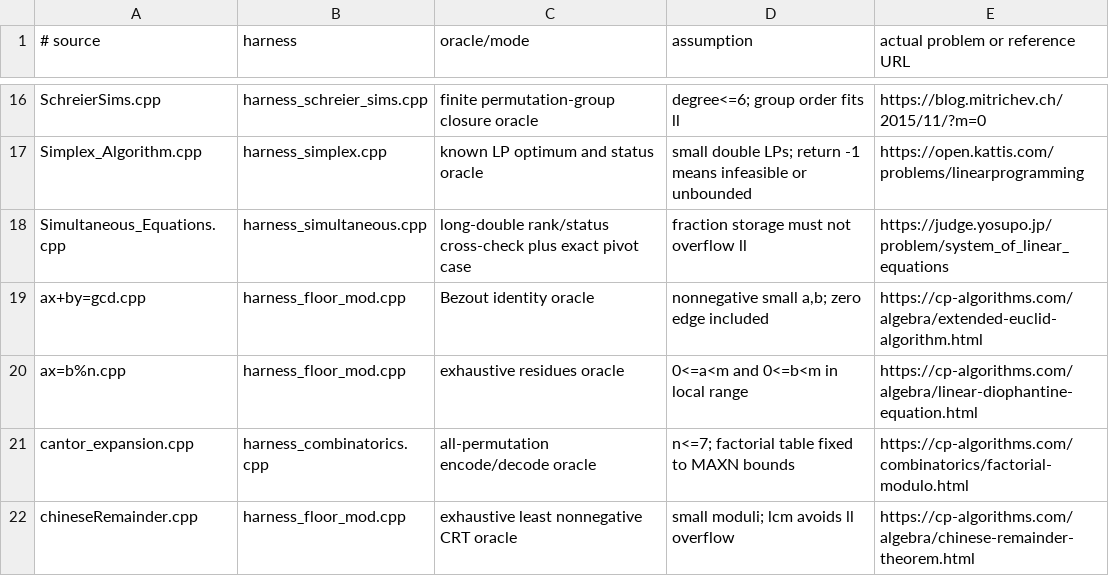
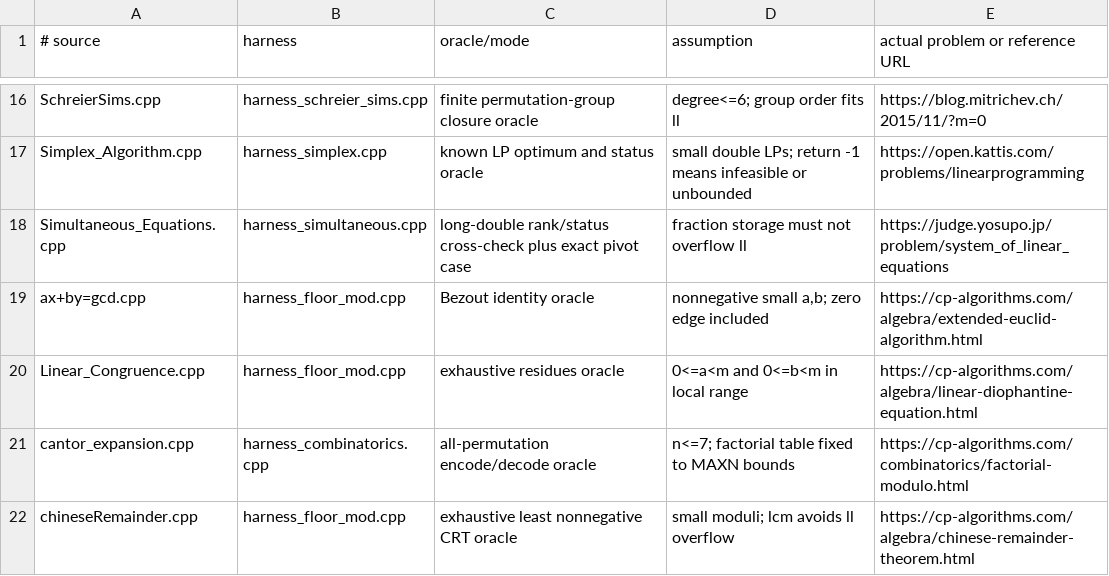
Before and after one commit to william1010121/FubkiMyWife_CODEBOOK, a TSV file: brute/math_3/manifest.tsv, drawn as a sheet; only a part is shown, gaps mark what is left out.

```diff
--- a/brute/math_3/manifest.tsv
+++ b/brute/math_3/manifest.tsv
@@ -19,3 +19,3 @@ Simultaneous_Equations.cpp	harness_simultaneous.cpp	long-double rank/status cros
 ax+by=gcd.cpp	harness_floor_mod.cpp	Bezout identity oracle	nonnegative small a,b; zero edge included	https://cp-algorithms.com/algebra/extended-euclid-algorithm.html
-ax=b%n.cpp	harness_floor_mod.cpp	exhaustive residues oracle	0<=a<m and 0<=b<m in local range	https://cp-algorithms.com/algebra/linear-diophantine-equation.html
+Linear_Congruence.cpp	harness_floor_mod.cpp	exhaustive residues oracle	0<=a<m and 0<=b<m in local range	https://cp-algorithms.com/algebra/linear-diophantine-equation.html
 cantor_expansion.cpp	harness_combinatorics.cpp	all-permutation encode/decode oracle	n<=7; factorial table fixed to MAXN bounds	https://cp-algorithms.com/combinatorics/factorial-modulo.html
```
Also changed, not shown: 50 other files.
